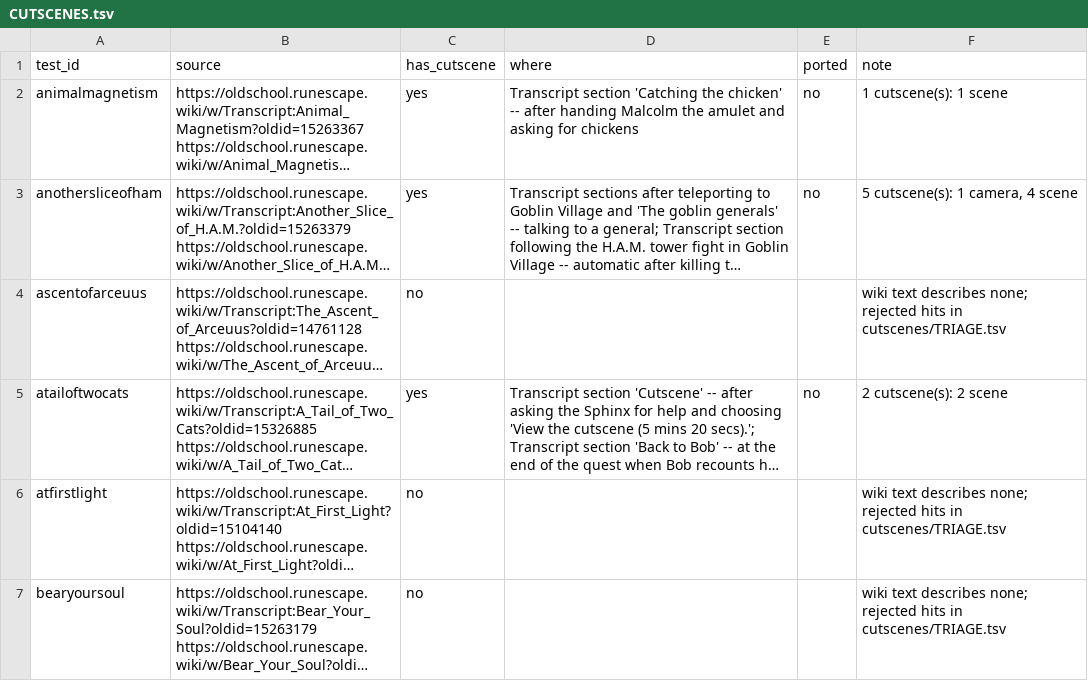
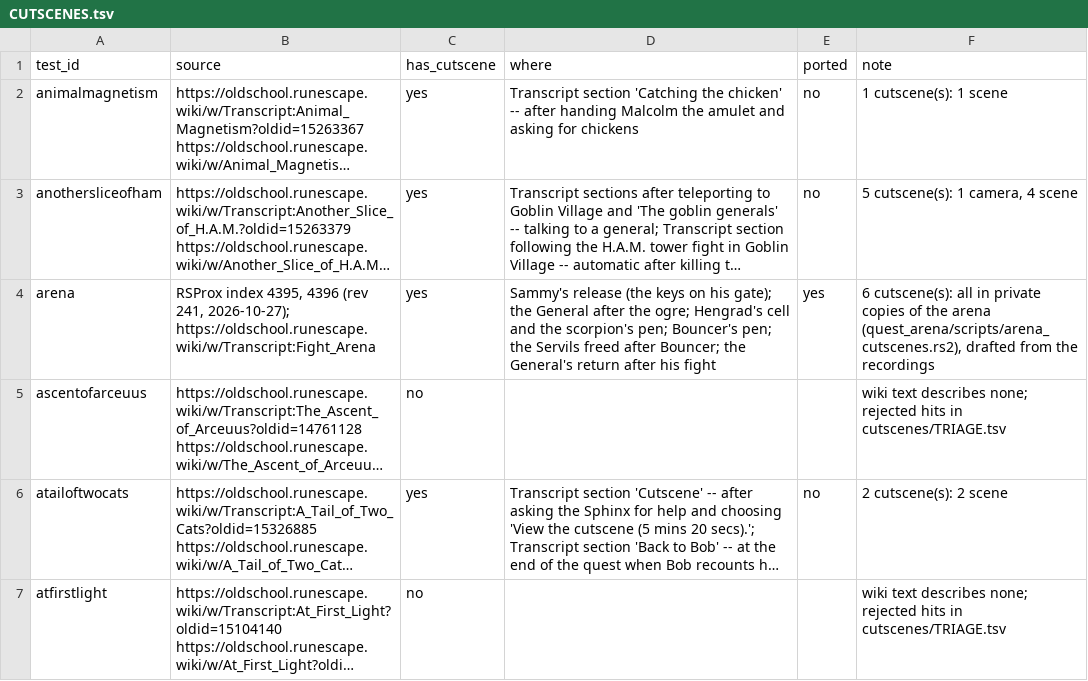
Before and after one commit to MRobertEvers/oldschool-clientc, a TSV file: docs/quests/CUTSCENES.tsv, drawn as a sheet; only a part is shown; the shorter side is filled out with more unchanged rows; long unchanged cells end in …; the diff names each change by its address in the sheet, - before the commit and + after, or states it on an @@ line.

```diff
--- a/docs/quests/CUTSCENES.tsv
+++ b/docs/quests/CUTSCENES.tsv
+row 4: arena | RSProx index 4395, 4396 (rev 241, 2026-10-27); https://oldschool.runescape.wiki/w/Transcript:Fight_Arena | yes | Sammy's release (the keys on his gate); the General after the ogre; Hengrad's cell and the scorpion's pen; Bouncer's pen; the Servils freed after Bouncer; the General's return after his fight | yes | 6 cutscene(s): all in private copies of the arena (quest_arena/scripts/arena_cutscenes.rs2), drafted from the recordings
```
Also changed, not shown: tools/quest_gate/PARITY.tsv, 7 other files.
